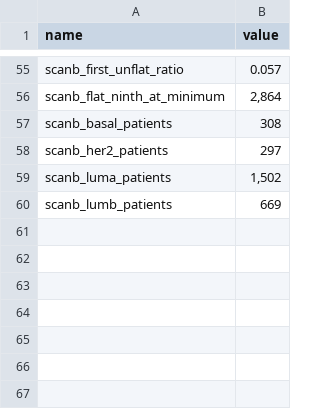
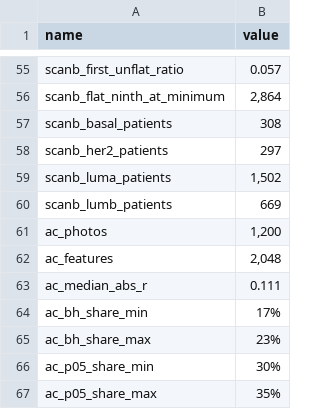
Before and after one commit to drormeir/featsel, a CSV file: results/data_facts.csv, drawn as a sheet; only a part is shown, gaps mark what is left out.

```diff
--- a/results/data_facts.csv
+++ b/results/data_facts.csv
@@ -60 +60,8 @@ scanb_luma_patients,"1,502"
 scanb_lumb_patients,669
+ac_photos,"1,200"
+ac_features,"2,048"
+ac_median_abs_r,0.111
+ac_bh_share_min,17%
+ac_bh_share_max,23%
+ac_p05_share_min,30%
+ac_p05_share_max,35%
```
Also changed, not shown: 3 other files.
